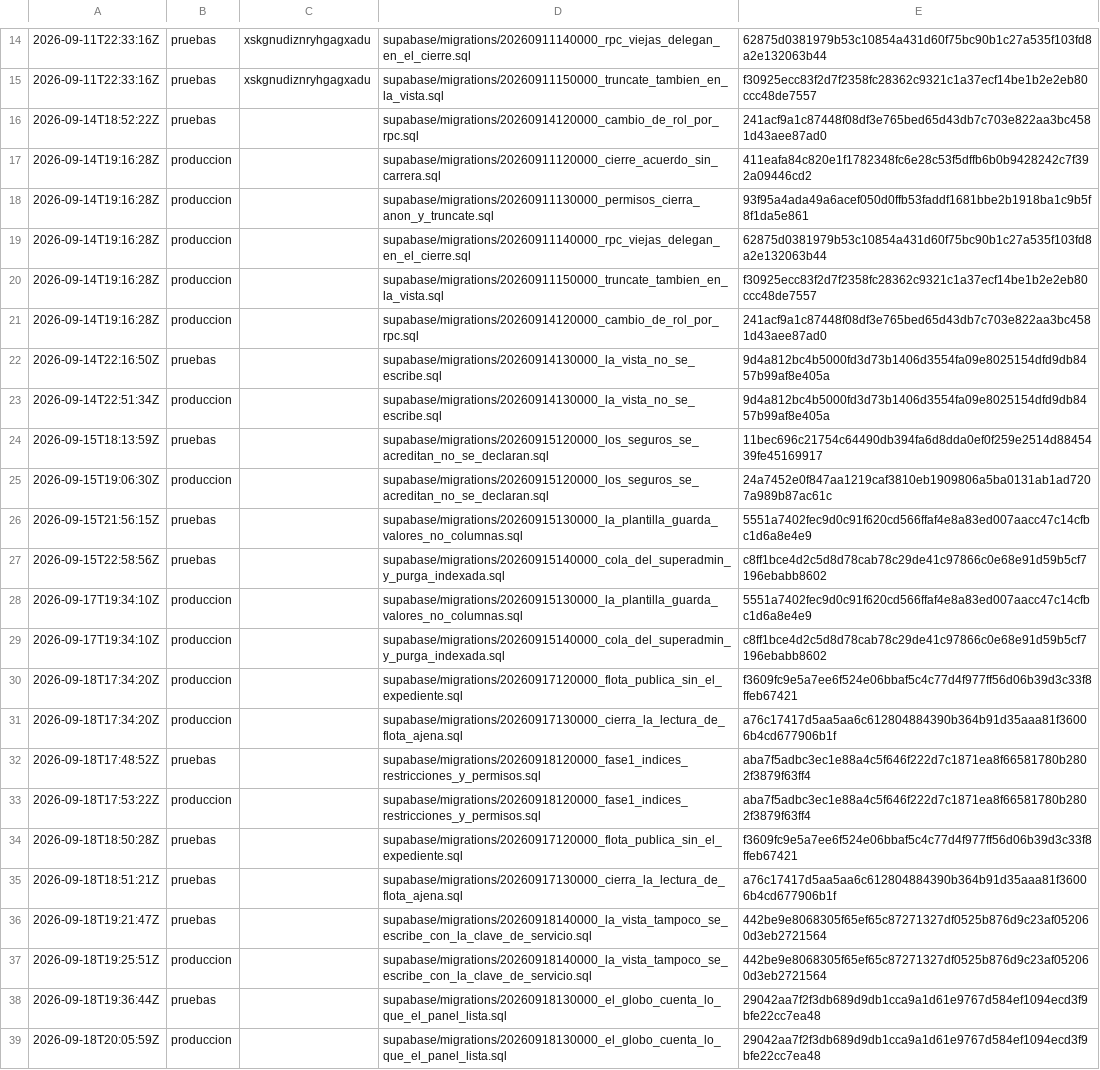
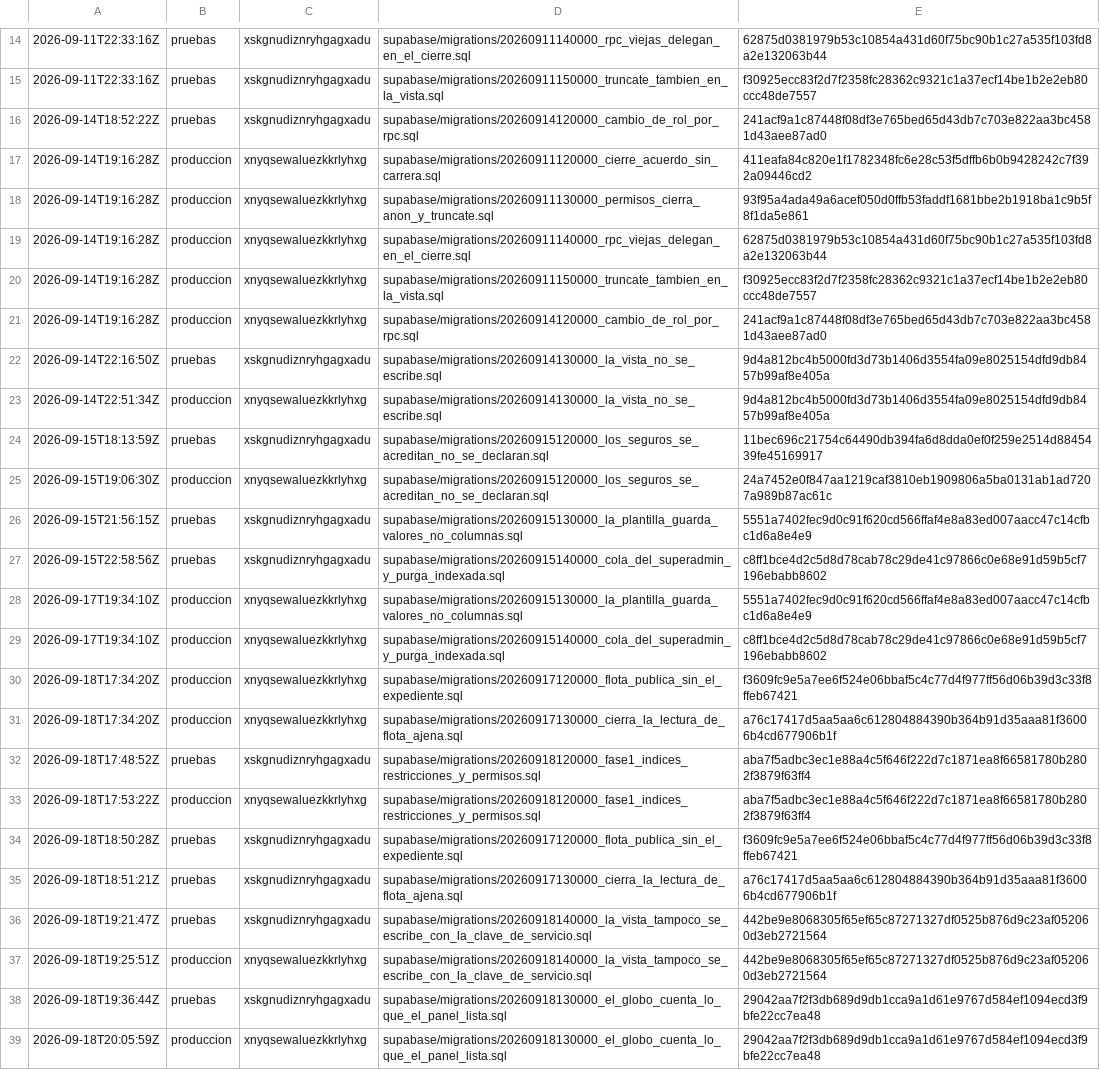
Before and after one commit to papelezz-cpu/Flotaapp, a TSV file: supabase/aplicadas.tsv, drawn as a sheet; only a part is shown, gaps mark what is left out; the diff names each change by its address in the sheet, - before the commit and + after, or states it on an @@ line.

```diff
--- a/supabase/aplicadas.tsv
+++ b/supabase/aplicadas.tsv
-C16: (empty)
+C16: xskgnudiznryhgagxadu
-C17:C21: (empty)
+C17:C21: xnyqsewaluezkkrlyhxg
-C22: (empty)
+C22: xskgnudiznryhgagxadu
-C23: (empty)
+C23: xnyqsewaluezkkrlyhxg
-C24: (empty)
+C24: xskgnudiznryhgagxadu
-C25: (empty)
+C25: xnyqsewaluezkkrlyhxg
-C26:C27: (empty)
+C26:C27: xskgnudiznryhgagxadu
-C28:C31: (empty)
+C28:C31: xnyqsewaluezkkrlyhxg
-C32: (empty)
+C32: xskgnudiznryhgagxadu
-C33: (empty)
+C33: xnyqsewaluezkkrlyhxg
-C34:C36: (empty)
+C34:C36: xskgnudiznryhgagxadu
-C37: (empty)
+C37: xnyqsewaluezkkrlyhxg
-C38: (empty)
+C38: xskgnudiznryhgagxadu
-C39: (empty)
+C39: xnyqsewaluezkkrlyhxg
```
